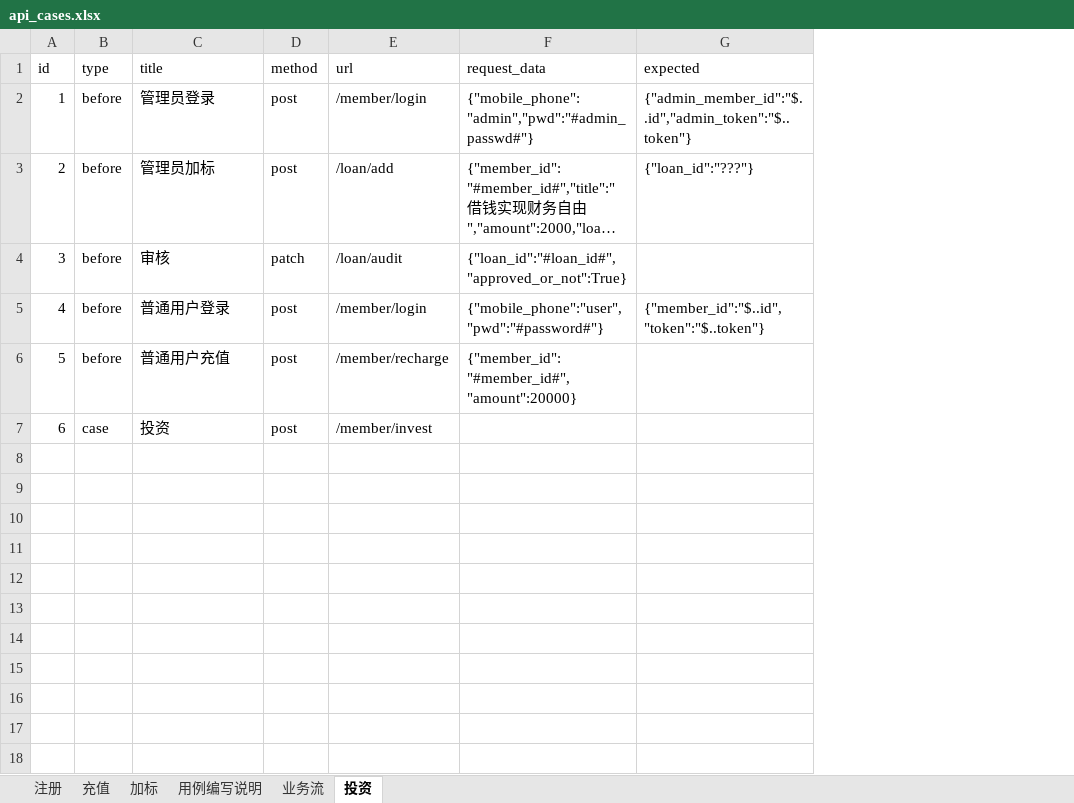
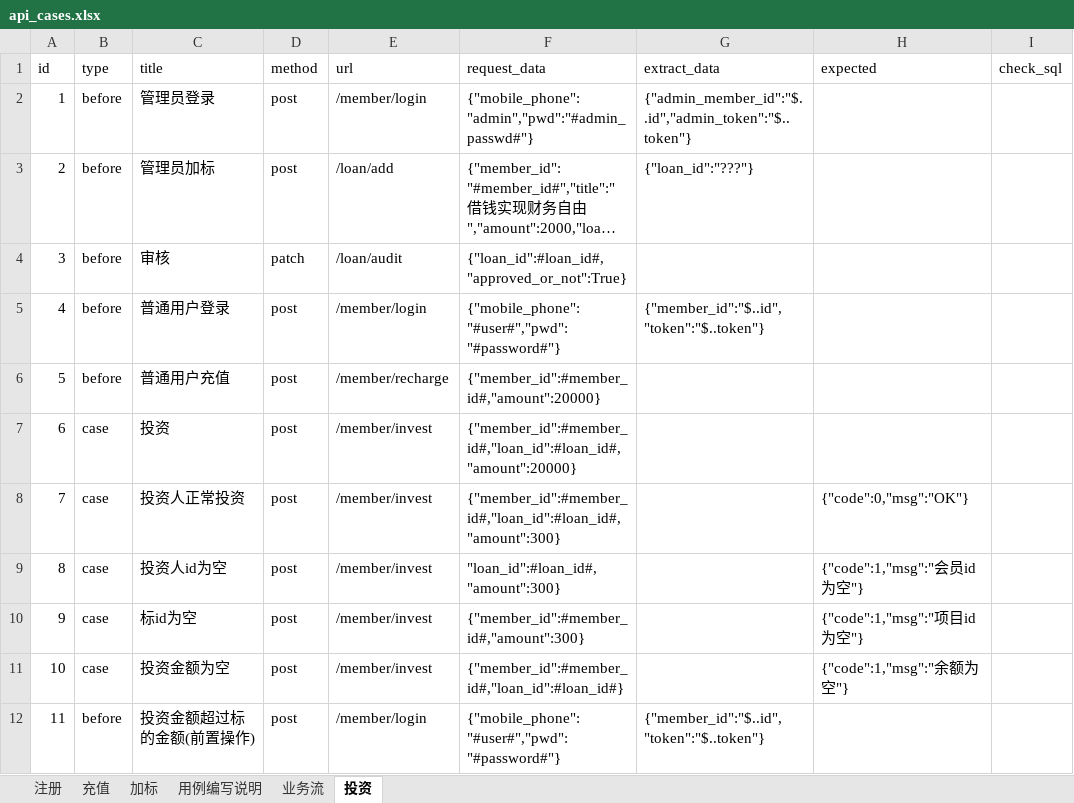
Before and after one commit to shichangyao/jkkj, an Excel workbook: TestDatas/api_cases.xlsx, sheet 投资, drawn as a sheet; long unchanged cells end in …; values as stored, in another font and other column widths than the file's, no borders; the diff names each change by its address in the sheet, - before the commit and + after, or states it on an @@ line.

```diff
--- a/TestDatas/api_cases.xlsx (sheet 投资)
+++ b/TestDatas/api_cases.xlsx (sheet 投资)
+column H (expected), empty
+column I (check_sql), empty
-G1: expected
+G1: extract_data
-F4 (request_data): {"loan_id":"#loan_id#","approved_or_not":True}
+F4 (request_data): {"loan_id":#loan_id#,"approved_or_not":True}
-F5 (request_data): {"mobile_phone":"user","pwd":"#password#"}
+F5 (request_data): {"mobile_phone":"#user#","pwd":"#password#"}
-F6 (request_data): {"member_id":"#member_id#","amount":20000}
+F6 (request_data): {"member_id":#member_id#,"amount":20000}
-F7 (request_data): (empty)
+F7 (request_data): {"member_id":#member_id#,"loan_id":#loan_id#,"amount":20000}
+row 8: 7 | case | 投资人正常投资 | post | /member/invest | {"member_id":#member_id#,"loan_id":#loan_id#,"amount":300} |  | {"code":0,"msg":"OK"}
+row 9: 8 | case | 投资人id为空 | post | /member/invest | "loan_id":#loan_id#,"amount":300} |  | {"code":1,"msg":"会员id为空"}
+row 10: 9 | case | 标id为空 | post | /member/invest | {"member_id":#member_id#,"amount":300} |  | {"code":1,"msg":"项目id为空"}
+row 11: 10 | case | 投资金额为空 | post | /member/invest | {"member_id":#member_id#,"loan_id":#loan_id#} |  | {"code":1,"msg":"余额为空"}
+row 12: 11 | before | 投资金额超过标的金额(前置操作) | post | /member/login | {"mobile_phone":"#user#","pwd":"#password#"} | {"member_id":"$..id","token":"$..token"}
```
Also changed, not shown: 3 other files.
